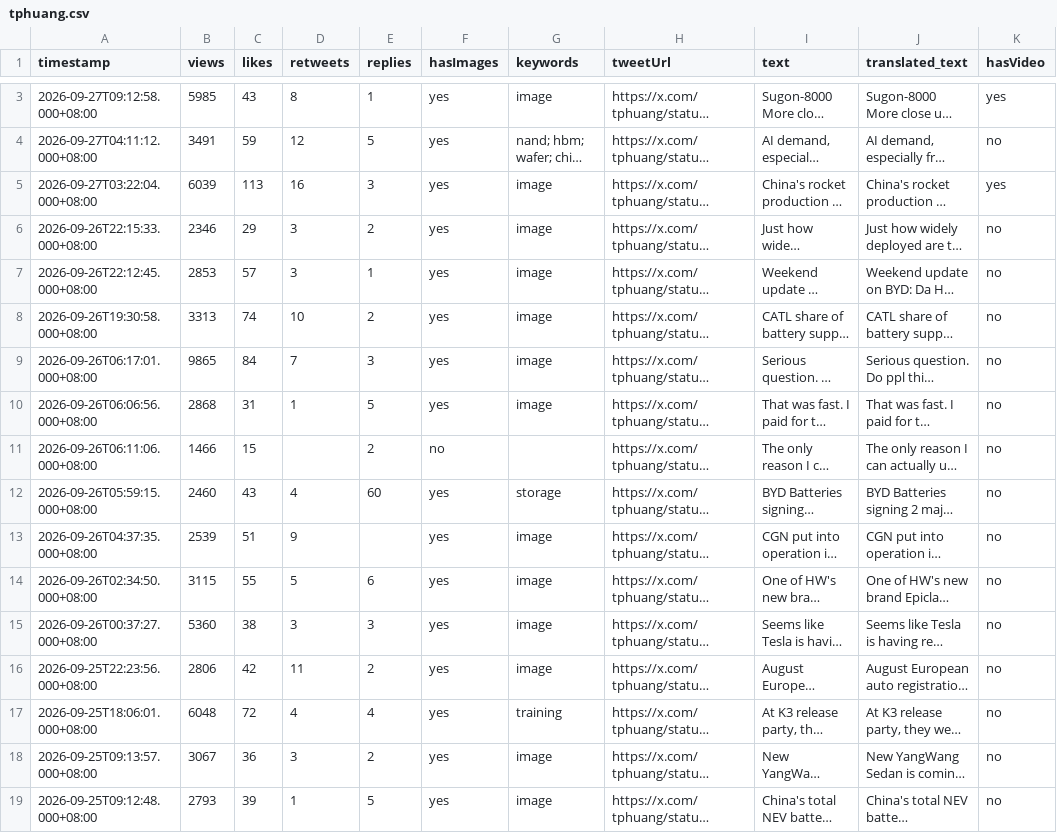
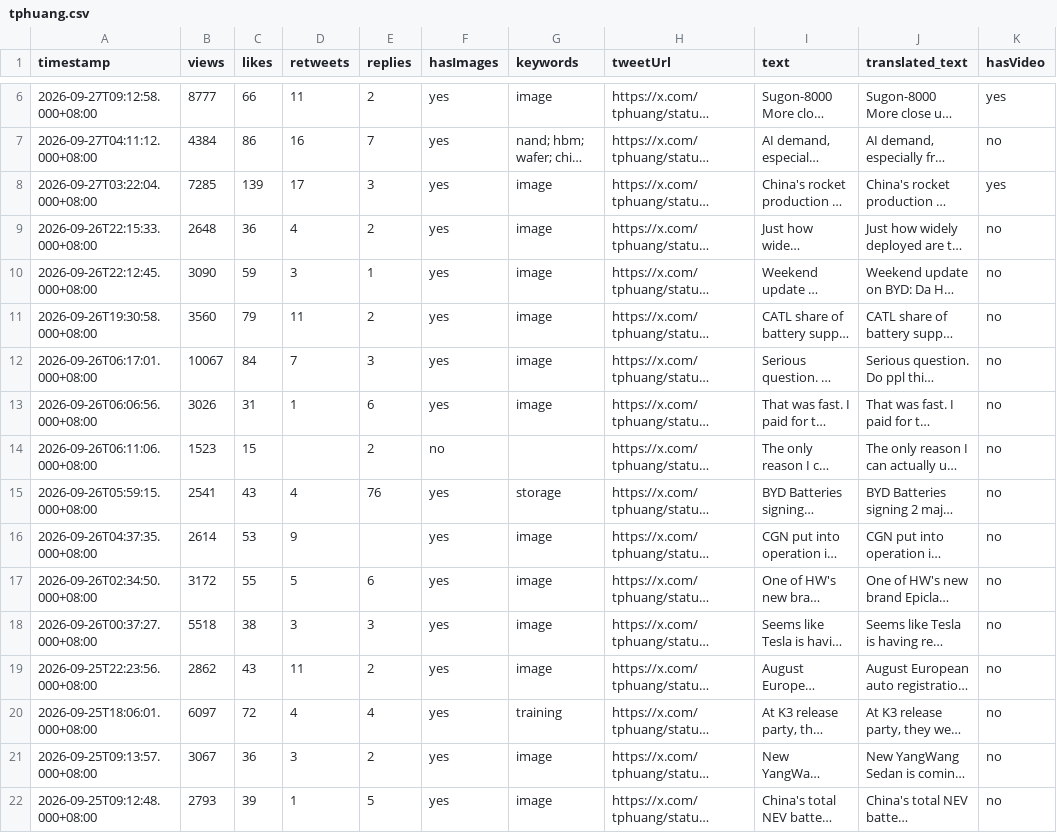
Before and after one commit to Evaline8485/TrendForceDashboard, a CSV file: csv/tphuang.csv, drawn as a sheet; only a part is shown, gaps mark what is left out; long unchanged cells end in …; addresses are those after the commit; the diff covers the shown part only; the diff names each change by its address in the sheet, - before the commit and + after, or states it on an @@ line.

```diff
--- a/csv/tphuang.csv
+++ b/csv/tphuang.csv
-B6 (views): 5985
+B6 (views): 8777
-C6 (likes): 43
+C6 (likes): 66
-D6 (retweets): 8
+D6 (retweets): 11
-E6 (replies): 1
+E6 (replies): 2
-B7 (views): 3491
+B7 (views): 4384
-C7 (likes): 59
+C7 (likes): 86
-D7 (retweets): 12
+D7 (retweets): 16
-E7 (replies): 5
+E7 (replies): 7
-B8 (views): 6039
+B8 (views): 7285
-C8 (likes): 113
+C8 (likes): 139
-D8 (retweets): 16
+D8 (retweets): 17
-B9 (views): 2346
+B9 (views): 2648
-C9 (likes): 29
+C9 (likes): 36
-D9 (retweets): 3
+D9 (retweets): 4
-B10 (views): 2853
+B10 (views): 3090
-C10 (likes): 57
+C10 (likes): 59
-B11 (views): 3313
+B11 (views): 3560
-C11 (likes): 74
+C11 (likes): 79
-D11 (retweets): 10
+D11 (retweets): 11
-B12 (views): 9865
+B12 (views): 10067
-B13 (views): 2868
+B13 (views): 3026
-E13 (replies): 5
+E13 (replies): 6
-B14 (views): 1466
+B14 (views): 1523
-B15 (views): 2460
+B15 (views): 2541
-E15 (replies): 60
+E15 (replies): 76
-B16 (views): 2539
+B16 (views): 2614
-C16 (likes): 51
+C16 (likes): 53
-B17 (views): 3115
+B17 (views): 3172
-B18 (views): 5360
+B18 (views): 5518
-B19 (views): 2806
+B19 (views): 2862
-C19 (likes): 42
+C19 (likes): 43
-B20 (views): 6048
+B20 (views): 6097
```
Also changed, not shown: 3 added rows and 3 edited cells elsewhere in this file, csv/HyperTechInvest.csv, csv/QQ_Timmy.csv, 28 other files.
